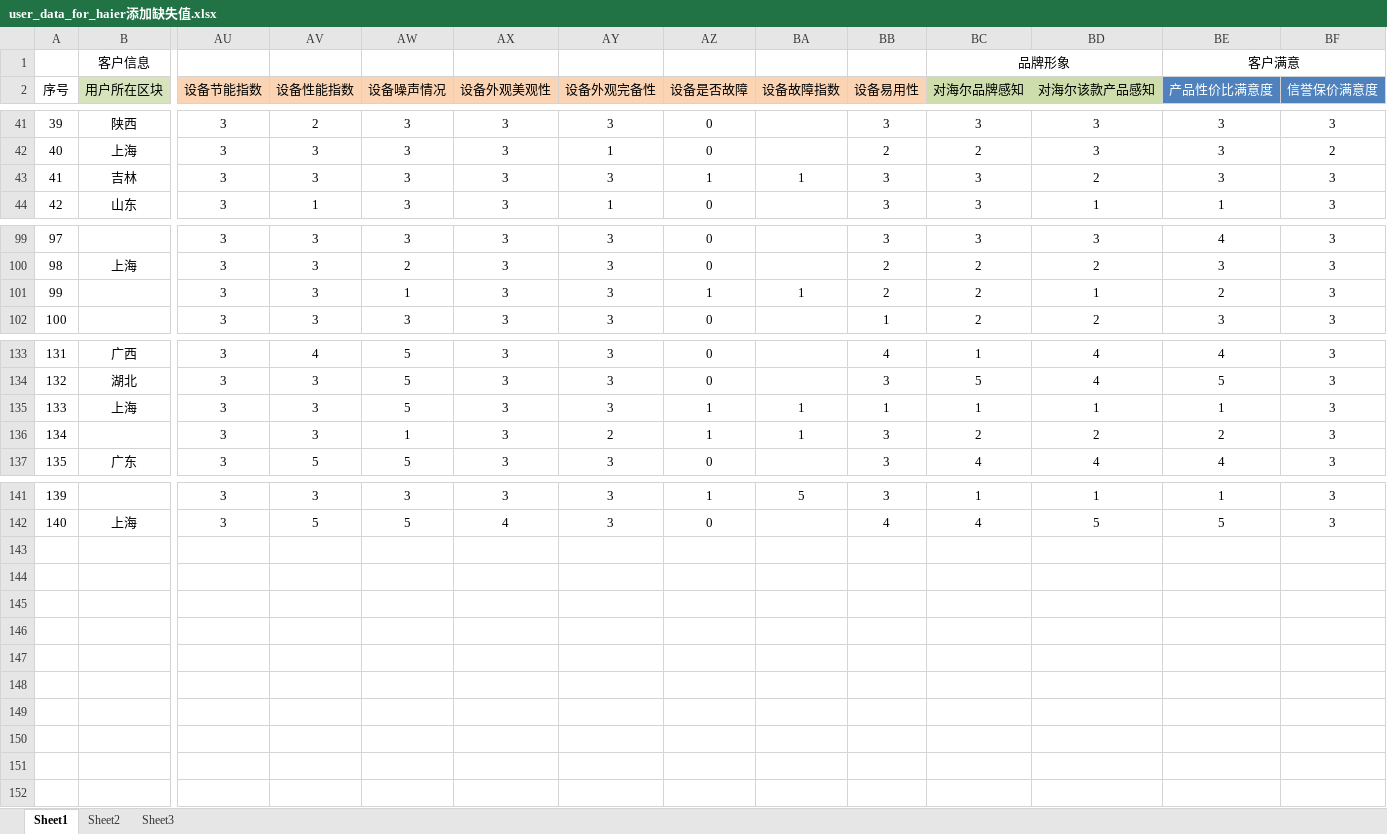
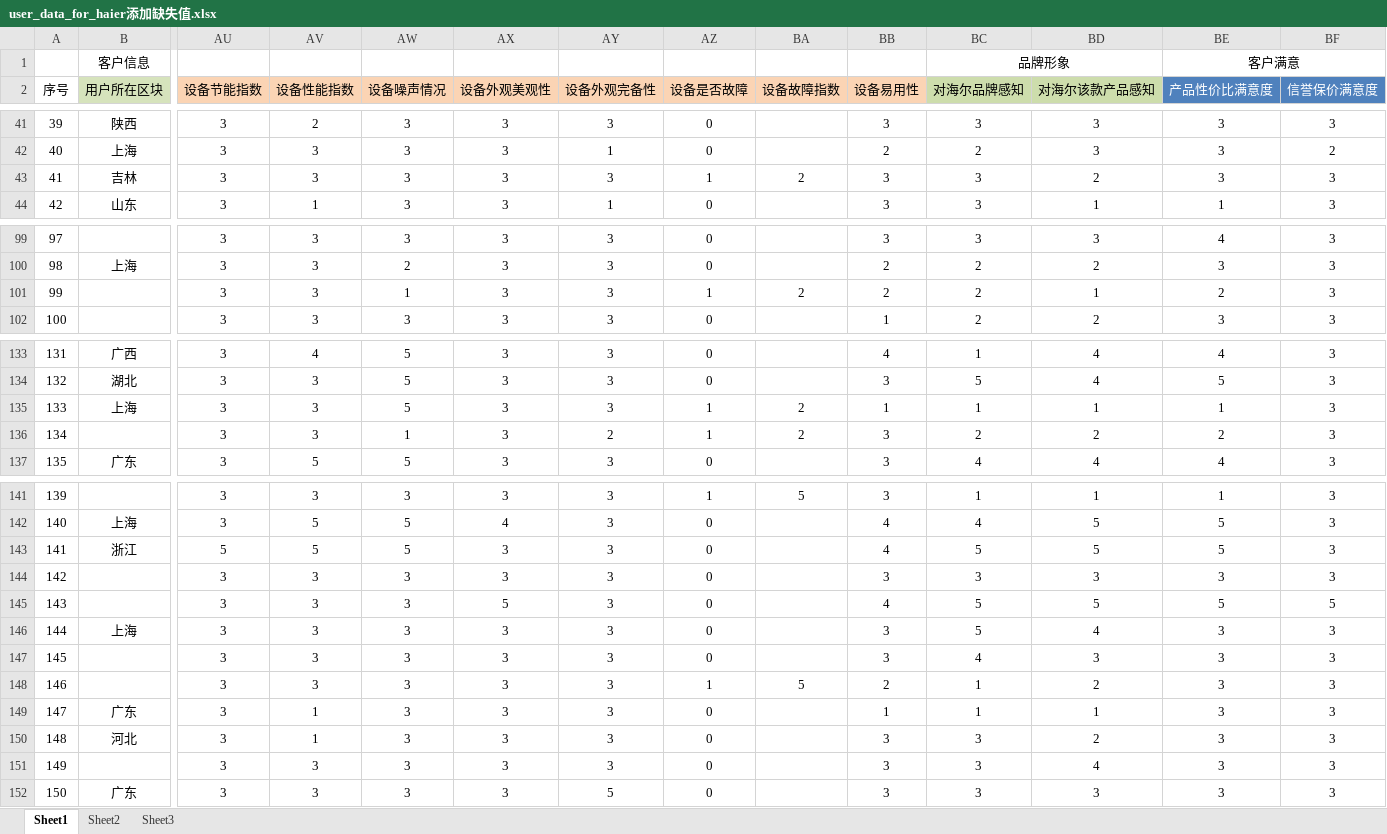
Before and after one commit to MarginC/user_data_for_haier, an Excel workbook: user_data_for_haier添加缺失值.xlsx, sheet Sheet1, drawn as a sheet; only a part is shown, gaps mark what is left out; values as stored, in another font and other column widths than the file's, no borders; rows hold the shown columns only; the diff names each change by its address in the sheet, - before the commit and + after, or states it on an @@ line.

Commit message:
添加缺失值插补原则

```diff
--- a/user_data_for_haier添加缺失值.xlsx (sheet Sheet1)
+++ b/user_data_for_haier添加缺失值.xlsx (sheet Sheet1)
-BA43 (设备故障指数): 1
+BA43 (设备故障指数): 2
-BA101 (设备故障指数): 1
+BA101 (设备故障指数): 2
-BA135:BA136 (设备故障指数): 1
+BA135:BA136 (设备故障指数): 2
+row 143: 141 | 浙江 | 5 | 5 | 5 | 3 | 3 | 0 |  | 4 | 5 | 5 | 5 | 3
+row 144: 142 |  | 3 | 3 | 3 | 3 | 3 | 0 |  | 3 | 3 | 3 | 3 | 3
+row 145: 143 |  | 3 | 3 | 3 | 5 | 3 | 0 |  | 4 | 5 | 5 | 5 | 5
+row 146: 144 | 上海 | 3 | 3 | 3 | 3 | 3 | 0 |  | 3 | 5 | 4 | 3 | 3
+row 147: 145 |  | 3 | 3 | 3 | 3 | 3 | 0 |  | 3 | 4 | 3 | 3 | 3
+row 148: 146 |  | 3 | 3 | 3 | 3 | 3 | 1 | 5 | 2 | 1 | 2 | 3 | 3
+row 149: 147 | 广东 | 3 | 1 | 3 | 3 | 3 | 0 |  | 1 | 1 | 1 | 3 | 3
+row 150: 148 | 河北 | 3 | 1 | 3 | 3 | 3 | 0 |  | 3 | 3 | 2 | 3 | 3
+row 151: 149 |  | 3 | 3 | 3 | 3 | 3 | 0 |  | 3 | 3 | 4 | 3 | 3
+row 152: 150 | 广东 | 3 | 3 | 3 | 3 | 5 | 0 |  | 3 | 3 | 3 | 3 | 3
```
